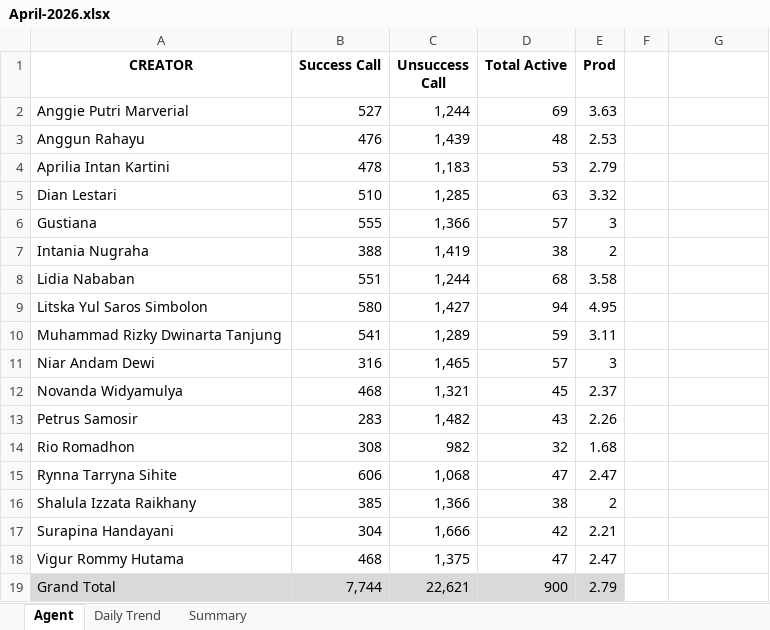
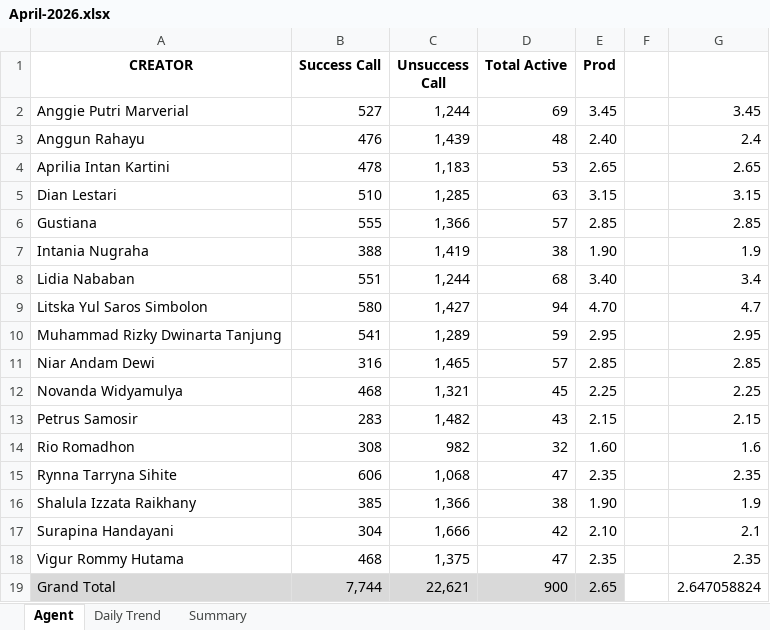
Before and after one commit to AlvyFahmy/Agent_Retention, an Excel workbook: April-2026.xlsx, sheet Agent, drawn as a sheet; values as stored, in another font and other column widths than the file's, no borders; conditional formats not drawn; the diff names each change by its address in the sheet, - before the commit and + after, or states it on an @@ line.

Commit message:
Add files via upload

```diff
--- a/April-2026.xlsx (sheet Agent)
+++ b/April-2026.xlsx (sheet Agent)
-E2 (Prod): 3.63
+E2 (Prod): 3.45
-G2: (empty)
+G2: 3.45
-E3 (Prod): 2.53
+E3 (Prod): 2.40
-G3: (empty)
+G3: 2.4
-E4 (Prod): 2.79
+E4 (Prod): 2.65
-G4: (empty)
+G4: 2.65
-E5 (Prod): 3.32
+E5 (Prod): 3.15
-G5: (empty)
+G5: 3.15
-E6 (Prod): 3
+E6 (Prod): 2.85
-G6: (empty)
+G6: 2.85
-E7 (Prod): 2
+E7 (Prod): 1.90
-G7: (empty)
+G7: 1.9
-E8 (Prod): 3.58
+E8 (Prod): 3.40
-G8: (empty)
+G8: 3.4
-E9 (Prod): 4.95
+E9 (Prod): 4.70
-G9: (empty)
+G9: 4.7
-E10 (Prod): 3.11
+E10 (Prod): 2.95
-G10: (empty)
+G10: 2.95
-E11 (Prod): 3
+E11 (Prod): 2.85
-G11: (empty)
+G11: 2.85
-E12 (Prod): 2.37
+E12 (Prod): 2.25
-G12: (empty)
+G12: 2.25
-E13 (Prod): 2.26
+E13 (Prod): 2.15
-G13: (empty)
+G13: 2.15
-E14 (Prod): 1.68
+E14 (Prod): 1.60
-G14: (empty)
+G14: 1.6
-E15 (Prod): 2.47
+E15 (Prod): 2.35
-G15: (empty)
+G15: 2.35
-E16 (Prod): 2
+E16 (Prod): 1.90
-G16: (empty)
+G16: 1.9
-E17 (Prod): 2.21
+E17 (Prod): 2.10
-G17: (empty)
+G17: 2.1
-E18 (Prod): 2.47
+E18 (Prod): 2.35
-G18: (empty)
+G18: 2.35
-E19 (Prod): 2.79
+E19 (Prod): 2.65
-G19: (empty)
+G19: 2.647058824
```
Also changed, not shown: sheet Summary.
